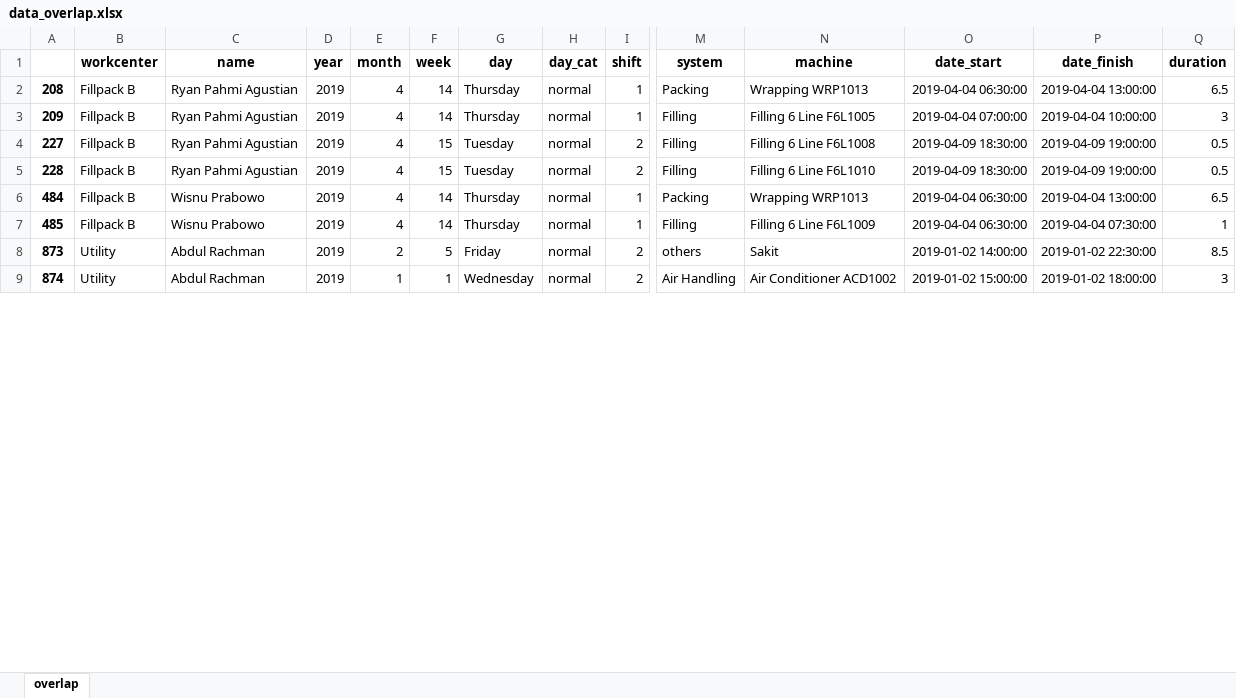
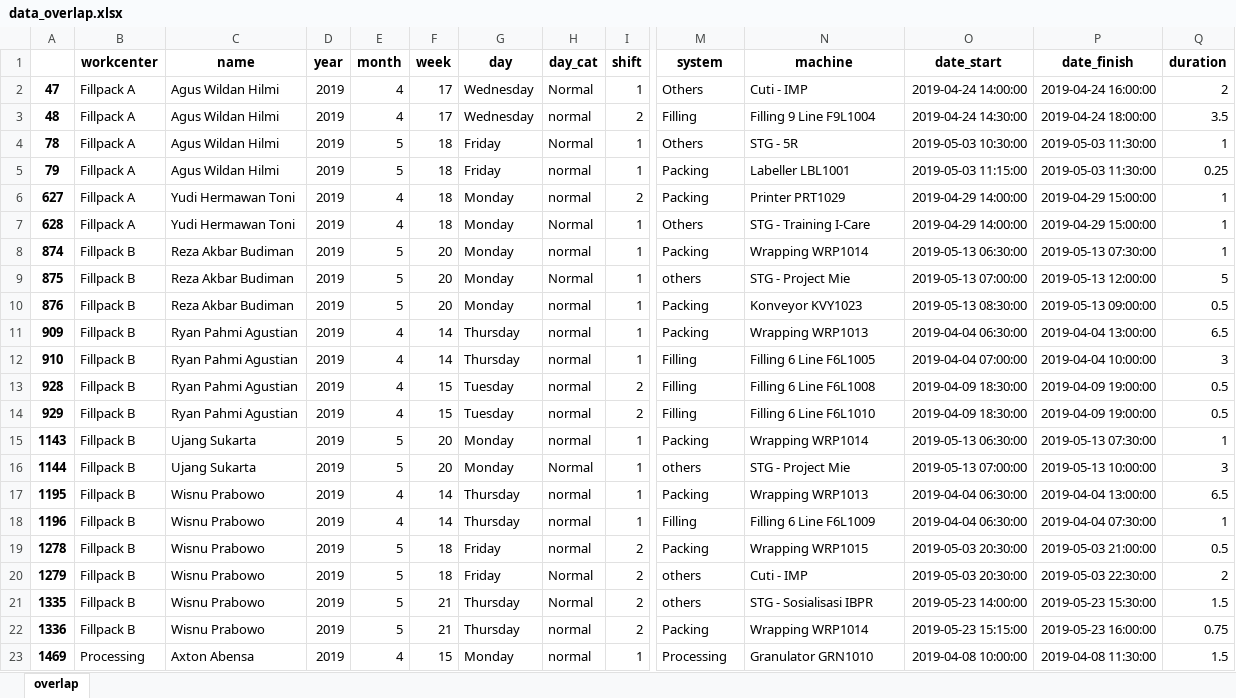
Before and after one commit to fahimhm/dashboard, an Excel workbook: data_output/data_overlap.xlsx, sheet overlap, drawn as a sheet; only a part is shown, gaps mark what is left out; values as stored, in another font and other column widths than the file's, no borders; removed rows and columns are numbered as before the commit, all else as after; rows hold the shown columns only; the diff covers the shown part only; the diff names each change by its address in the sheet, - before the commit and + after, or states it on an @@ line.

```diff
--- a/data_output/data_overlap.xlsx (sheet overlap)
+++ b/data_output/data_overlap.xlsx (sheet overlap)
+row 2: 47 | Fillpack A | Agus Wildan Hilmi | 2019 | 4 | 17 | Wednesday | Normal | 1 | Others | Cuti - IMP | 2019-04-24 14:00:00 | 2019-04-24 16:00:00 | 2
+row 3: 48 | Fillpack A | Agus Wildan Hilmi | 2019 | 4 | 17 | Wednesday | normal | 2 | Filling | Filling 9 Line F9L1004 | 2019-04-24 14:30:00 | 2019-04-24 18:00:00 | 3.5
+row 4: 78 | Fillpack A | Agus Wildan Hilmi | 2019 | 5 | 18 | Friday | Normal | 1 | Others | STG - 5R | 2019-05-03 10:30:00 | 2019-05-03 11:30:00 | 1
+row 5: 79 | Fillpack A | Agus Wildan Hilmi | 2019 | 5 | 18 | Friday | normal | 1 | Packing | Labeller LBL1001 | 2019-05-03 11:15:00 | 2019-05-03 11:30:00 | 0.25
+row 6: 627 | Fillpack A | Yudi Hermawan Toni | 2019 | 4 | 18 | Monday | normal | 2 | Packing | Printer PRT1029 | 2019-04-29 14:00:00 | 2019-04-29 15:00:00 | 1
+row 7: 628 | Fillpack A | Yudi Hermawan Toni | 2019 | 4 | 18 | Monday | Normal | 1 | Others | STG - Training I-Care | 2019-04-29 14:00:00 | 2019-04-29 15:00:00 | 1
+row 8: 874 | Fillpack B | Reza Akbar Budiman | 2019 | 5 | 20 | Monday | normal | 1 | Packing | Wrapping WRP1014 | 2019-05-13 06:30:00 | 2019-05-13 07:30:00 | 1
+row 9: 875 | Fillpack B | Reza Akbar Budiman | 2019 | 5 | 20 | Monday | Normal | 1 | others | STG - Project Mie | 2019-05-13 07:00:00 | 2019-05-13 12:00:00 | 5
+row 10: 876 | Fillpack B | Reza Akbar Budiman | 2019 | 5 | 20 | Monday | normal | 1 | Packing | Konveyor KVY1023 | 2019-05-13 08:30:00 | 2019-05-13 09:00:00 | 0.5
-A11: 208
+A11: 909
-A12: 209
+A12: 910
-A13: 227
+A13: 928
-A14: 228
+A14: 929
+row 15: 1143 | Fillpack B | Ujang Sukarta | 2019 | 5 | 20 | Monday | normal | 1 | Packing | Wrapping WRP1014 | 2019-05-13 06:30:00 | 2019-05-13 07:30:00 | 1
+row 16: 1144 | Fillpack B | Ujang Sukarta | 2019 | 5 | 20 | Monday | Normal | 1 | others | STG - Project Mie | 2019-05-13 07:00:00 | 2019-05-13 10:00:00 | 3
-A17: 484
+A17: 1195
-A18: 485
+A18: 1196
+row 19: 1278 | Fillpack B | Wisnu Prabowo | 2019 | 5 | 18 | Friday | normal | 2 | Packing | Wrapping WRP1015 | 2019-05-03 20:30:00 | 2019-05-03 21:00:00 | 0.5
-A20: 873
+A20: 1279
-B20 (workcenter): Utility
+B20 (workcenter): Fillpack B
-C20 (name): Abdul Rachman
+C20 (name): Wisnu Prabowo
-E20 (month): 2
+E20 (month): 5
-F20 (week): 5
+F20 (week): 18
-H20 (day_cat): normal
+H20 (day_cat): Normal
-N20 (machine): Sakit
+N20 (machine): Cuti - IMP
-O20 (date_start): 2019-01-02 14:00:00
+O20 (date_start): 2019-05-03 20:30:00
-P20 (date_finish): 2019-01-02 22:30:00
+P20 (date_finish): 2019-05-03 22:30:00
-Q20 (duration): 8.5
+Q20 (duration): 2
-row 9: 874 | Utility | Abdul Rachman | 2019 | 1 | 1 | Wednesday | normal | 2 | Air Handling | Air Conditioner ACD1002 | 2019-01-02 15:00:00 | 2019-01-02 18:00:00 | 3
+row 21: 1335 | Fillpack B | Wisnu Prabowo | 2019 | 5 | 21 | Thursday | Normal | 2 | others | STG - Sosialisasi IBPR | 2019-05-23 14:00:00 | 2019-05-23 15:30:00 | 1.5
+row 22: 1336 | Fillpack B | Wisnu Prabowo | 2019 | 5 | 21 | Thursday | normal | 2 | Packing | Wrapping WRP1014 | 2019-05-23 15:15:00 | 2019-05-23 16:00:00 | 0.75
+row 23: 1469 | Processing | Axton Abensa | 2019 | 4 | 15 | Monday | normal | 1 | Processing | Granulator GRN1010 | 2019-04-08 10:00:00 | 2019-04-08 11:30:00 | 1.5
```
Also changed, not shown: 21 added rows, 44 removed rows and 56 edited cells elsewhere in this sheet, data_output/shift_kosong.xlsx, 9 other files.
